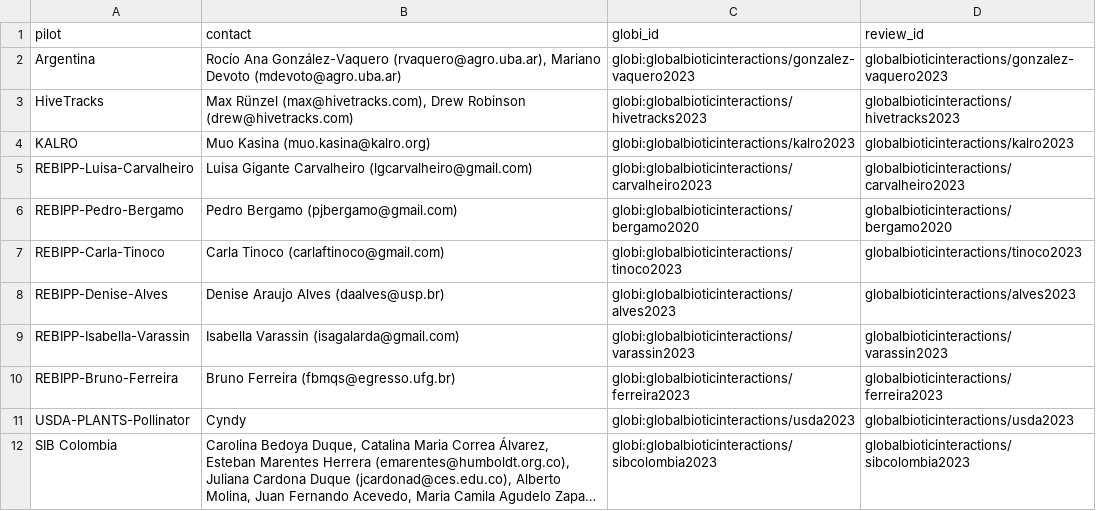
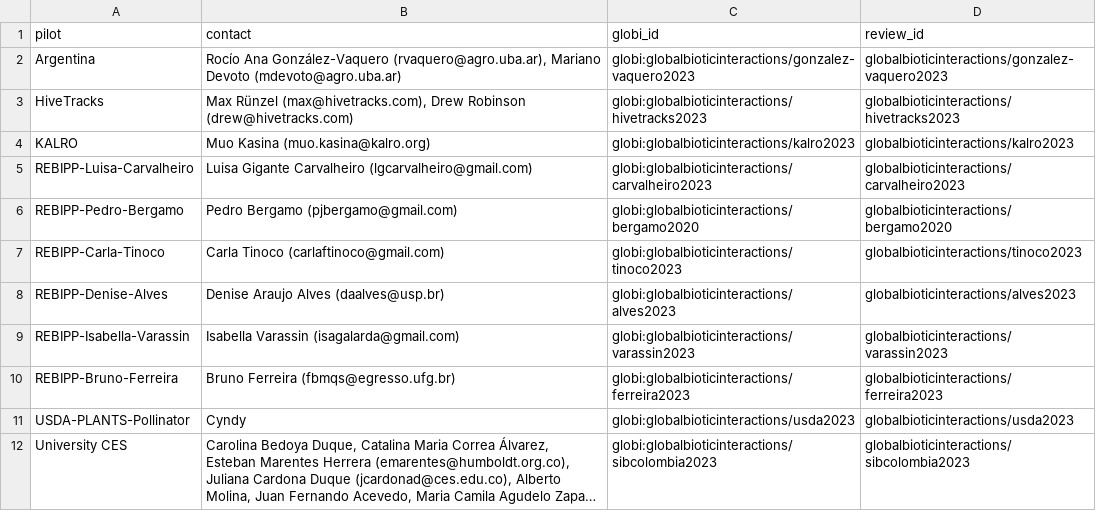
Before and after one commit to globalbioticinteractions/globalbioticinteractions.github.io, a TSV file: _data/worldfair.tsv, drawn as a sheet; long unchanged cells end in …; the diff names each change by its address in the sheet, - before the commit and + after, or states it on an @@ line.

Commit message:
replace SiB Columbia with University CES as suggested; fyi @deboradrucker

```diff
--- a/_data/worldfair.tsv
+++ b/_data/worldfair.tsv
-A12 (pilot): SIB Colombia
+A12 (pilot): University CES
```
